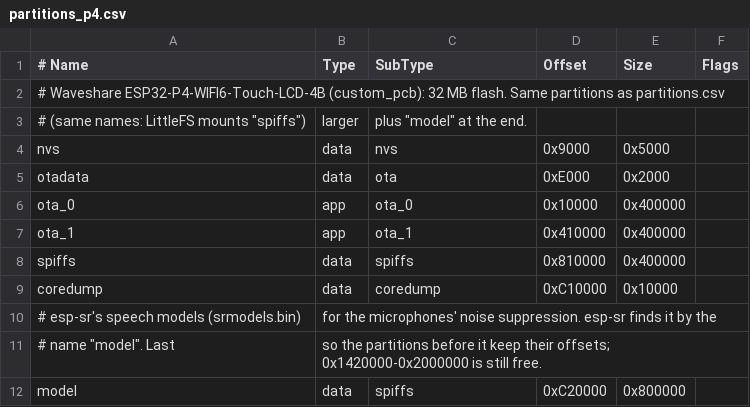
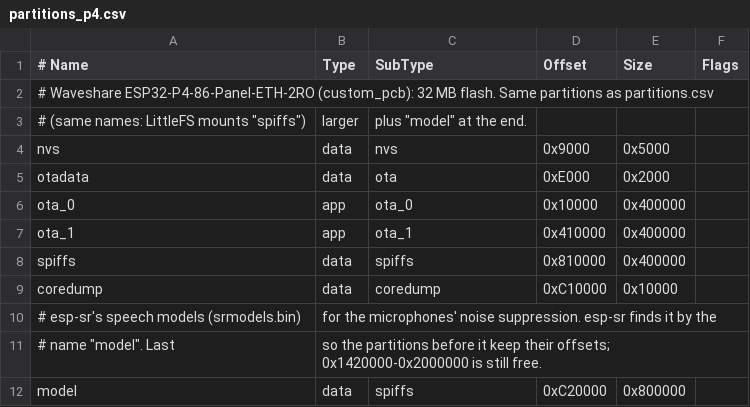
Before and after one commit to jamesmulcahy/NSPanelManager-firmware, a CSV file: firmware_espidf/partitions_p4.csv, drawn as a sheet.

```diff
--- a/firmware_espidf/partitions_p4.csv
+++ b/firmware_espidf/partitions_p4.csv
@@ -1,3 +1,3 @@
 # Name,   Type, SubType, Offset,   Size, Flags
-# Waveshare ESP32-P4-WIFI6-Touch-LCD-4B (custom_pcb): 32 MB flash. Same partitions as partitions.csv
+# Waveshare ESP32-P4-86-Panel-ETH-2RO (custom_pcb): 32 MB flash. Same partitions as partitions.csv
 # (same names: LittleFS mounts "spiffs"), larger, plus "model" at the end.
```
Also changed, not shown: 5 other files.
